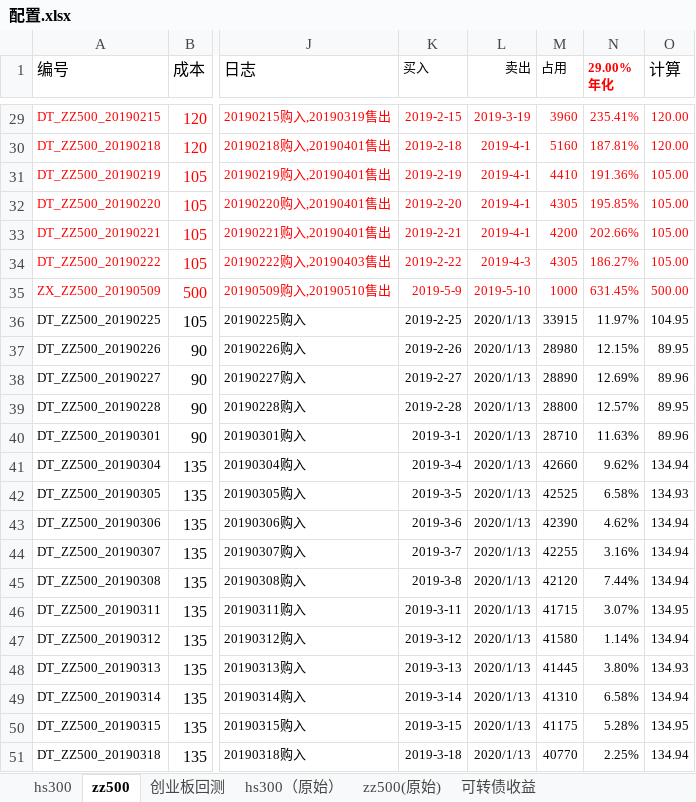
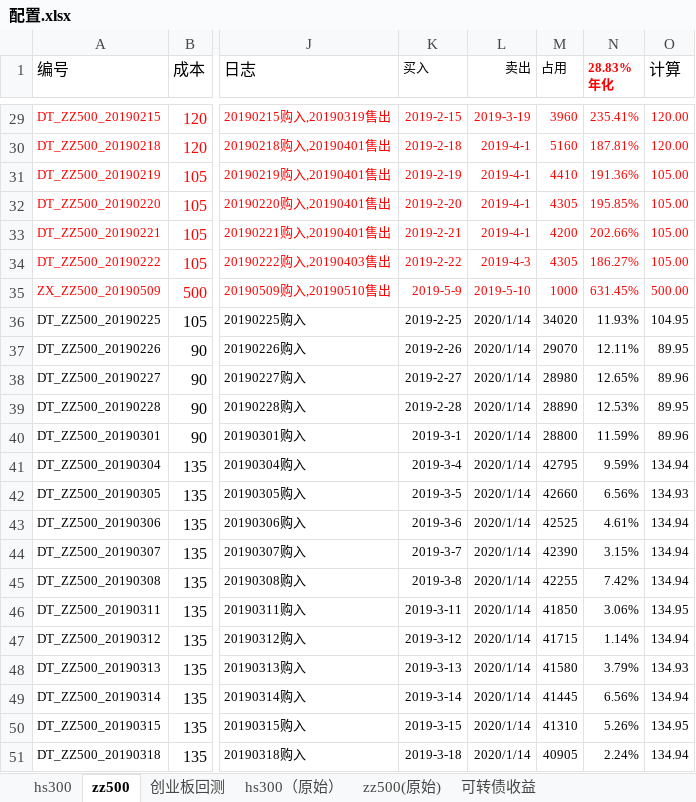
Before and after one commit to husky8/cccode, an Excel workbook: invest/配置.xlsx, sheet zz500, drawn as a sheet; only a part is shown, gaps mark what is left out; values as stored, in another font and other column widths than the file's, no borders; conditional formats not drawn; ↵ is a line break in a cell; the diff covers the shown part only; the diff names each change by its address in the sheet, - before the commit and + after, or states it on an @@ line.

```diff
--- a/invest/配置.xlsx (sheet zz500)
+++ b/invest/配置.xlsx (sheet zz500)
-N1: 29.00% ↵ 年化
+N1: 28.83% ↵ 年化
-L36:L51 (卖出): 2020/1/13
+L36:L51 (卖出): 2020/1/14
-M36 (占用): 33915
+M36 (占用): 34020
-N36 (28.83% 年化): 11.97%
+N36 (28.83% 年化): 11.93%
-M37 (占用): 28980
+M37 (占用): 29070
-N37 (28.83% 年化): 12.15%
+N37 (28.83% 年化): 12.11%
-M38 (占用): 28890
+M38 (占用): 28980
-N38 (28.83% 年化): 12.69%
+N38 (28.83% 年化): 12.65%
-M39 (占用): 28800
+M39 (占用): 28890
-N39 (28.83% 年化): 12.57%
+N39 (28.83% 年化): 12.53%
-M40 (占用): 28710
+M40 (占用): 28800
-N40 (28.83% 年化): 11.63%
+N40 (28.83% 年化): 11.59%
-M41 (占用): 42660
+M41 (占用): 42795
-N41 (28.83% 年化): 9.62%
+N41 (28.83% 年化): 9.59%
-M42 (占用): 42525
+M42 (占用): 42660
-N42 (28.83% 年化): 6.58%
+N42 (28.83% 年化): 6.56%
-M43 (占用): 42390
+M43 (占用): 42525
-N43 (28.83% 年化): 4.62%
+N43 (28.83% 年化): 4.61%
-M44 (占用): 42255
+M44 (占用): 42390
-N44 (28.83% 年化): 3.16%
+N44 (28.83% 年化): 3.15%
-M45 (占用): 42120
+M45 (占用): 42255
-N45 (28.83% 年化): 7.44%
+N45 (28.83% 年化): 7.42%
-M46 (占用): 41715
+M46 (占用): 41850
-N46 (28.83% 年化): 3.07%
+N46 (28.83% 年化): 3.06%
-M47 (占用): 41580
+M47 (占用): 41715
-M48 (占用): 41445
+M48 (占用): 41580
-N48 (28.83% 年化): 3.80%
+N48 (28.83% 年化): 3.79%
-M49 (占用): 41310
+M49 (占用): 41445
-N49 (28.83% 年化): 6.58%
+N49 (28.83% 年化): 6.56%
-M50 (占用): 41175
+M50 (占用): 41310
-N50 (28.83% 年化): 5.28%
+N50 (28.83% 年化): 5.26%
-M51 (占用): 40770
+M51 (占用): 40905
-N51 (28.83% 年化): 2.25%
+N51 (28.83% 年化): 2.24%
```
Also changed, not shown: 601 edited cells elsewhere in this sheet, sheet hs300, sheet 可转债收益, sheet 支付宝定期理财数据, 1 other file.
